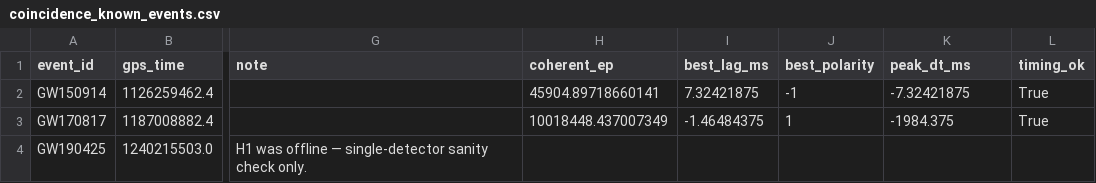
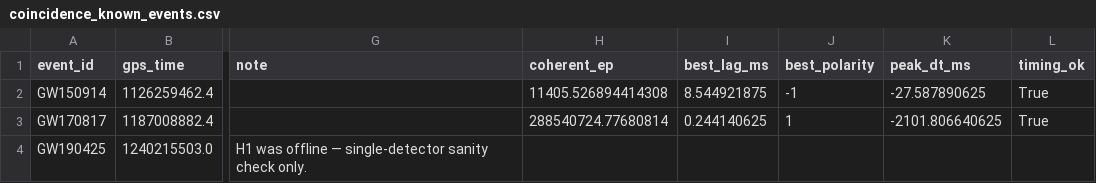
Before and after one commit to PanosM397/Keno, a CSV file: docs/freeze/current/coincidence_known_events.csv, drawn as a sheet; only a part is shown, gaps mark what is left out; the diff names each change by its address in the sheet, - before the commit and + after, or states it on an @@ line.

```diff
--- a/docs/freeze/current/coincidence_known_events.csv
+++ b/docs/freeze/current/coincidence_known_events.csv
-H2 (coherent_ep): 45904.89718660141
+H2 (coherent_ep): 11405.526894414308
-I2 (best_lag_ms): 7.32421875
+I2 (best_lag_ms): 8.544921875
-K2 (peak_dt_ms): -7.32421875
+K2 (peak_dt_ms): -27.587890625
-H3 (coherent_ep): 10018448.437007349
+H3 (coherent_ep): 288540724.77680814
-I3 (best_lag_ms): -1.46484375
+I3 (best_lag_ms): 0.244140625
-K3 (peak_dt_ms): -1984.375
+K3 (peak_dt_ms): -2101.806640625
```
Also changed, not shown: docs/freeze/current/cwb_followup_trials.csv, 7 other files.
